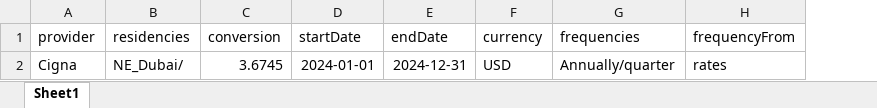
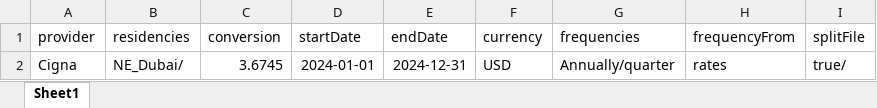
Before and after one commit to narinder123/saleslab_excel_parcel, an Excel workbook: Inputs/Cigna/info.xlsx, sheet Sheet1, drawn as a sheet; values as stored, in another font and other column widths than the file's, no borders; the diff names each change by its address in the sheet, - before the commit and + after, or states it on an @@ line.

```diff
--- a/Inputs/Cigna/info.xlsx (sheet Sheet1)
+++ b/Inputs/Cigna/info.xlsx (sheet Sheet1)
+column I (splitFile), row 2: true/
```
Also changed, not shown: 2 other files.
